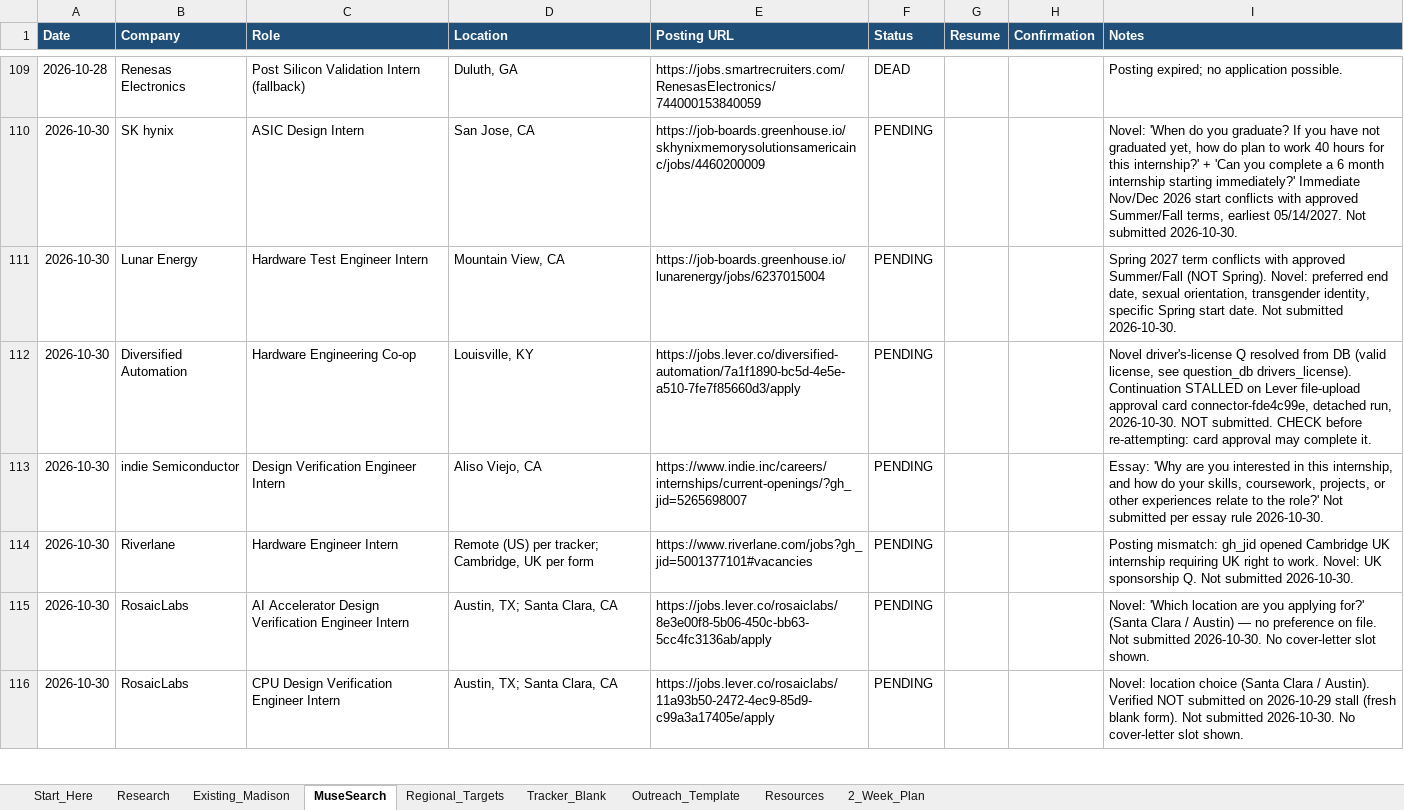
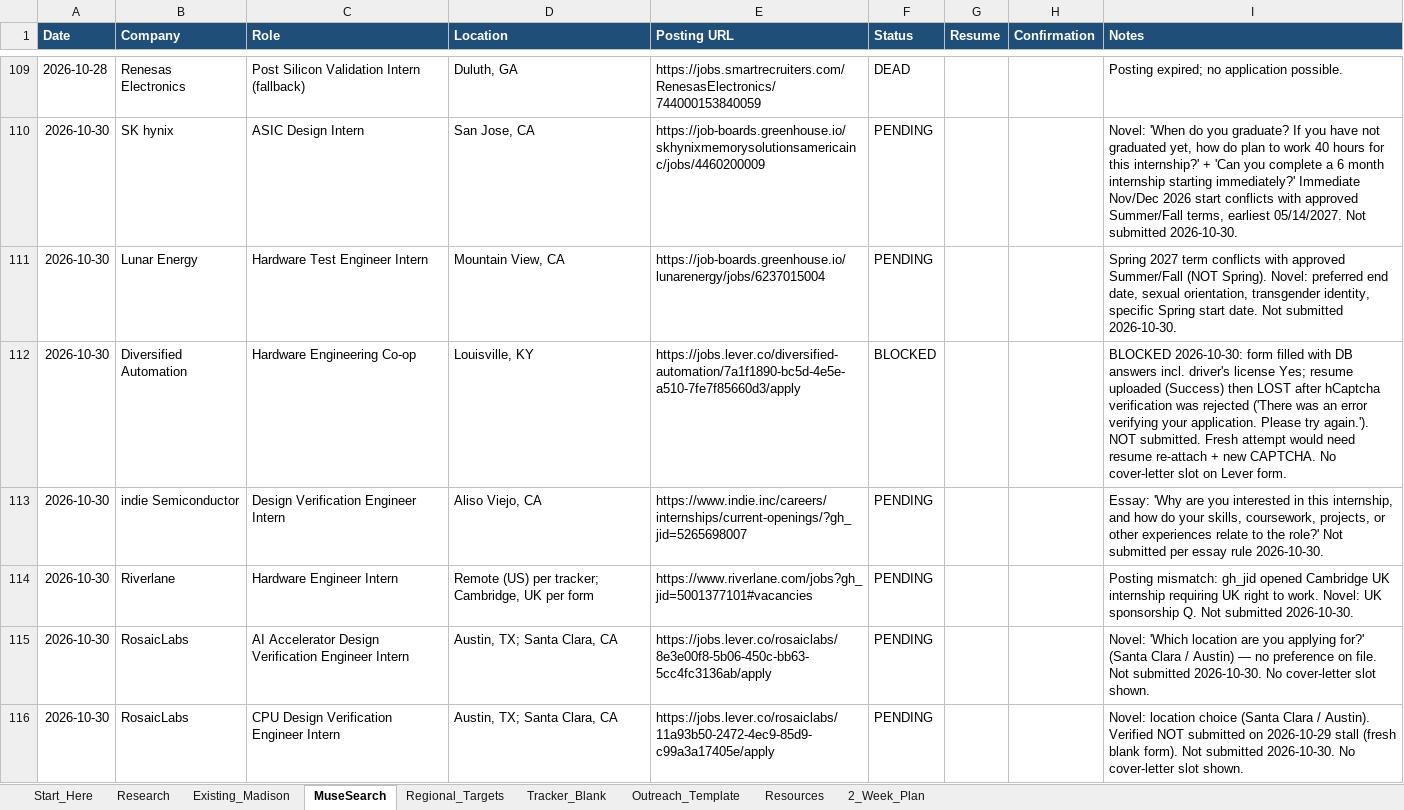
Before and after one commit to aadabathon/PersonalDocs, an Excel workbook: chicago_milwaukee_work_prospecting_expansion.xlsx, sheet MuseSearch, drawn as a sheet; only a part is shown, gaps mark what is left out; values as stored, in another font and other column widths than the file's, no borders; the diff covers the shown part only; the diff names each change by its address in the sheet, - before the commit and + after, or states it on an @@ line.

Commit message:
Apply loop sync 2026-10-31: 0 moonshots + 0 local

```diff
--- a/chicago_milwaukee_work_prospecting_expansion.xlsx (sheet MuseSearch)
+++ b/chicago_milwaukee_work_prospecting_expansion.xlsx (sheet MuseSearch)
-F112 (Status): PENDING
+F112 (Status): BLOCKED
-I112 (Notes): Novel driver's-license Q resolved from DB (valid license, see question_db drivers_license). Continuation STALLED on Lever file-upload approval card connector-fde4c99e, detached run, 2026-10-30. NOT submitted. CHECK before re-attempting: card approval may complete it.
+I112 (Notes): BLOCKED 2026-10-30: form filled with DB answers incl. driver's license Yes; resume uploaded (Success) then LOST after hCaptcha verification was rejected ('There was an error verifying your application. Please try again.'). NOT submitted. Fresh attempt would need resume re-attach + new CAPTCHA. No cover-letter slot on Lever form.
```
Also changed, not shown: 4 edited cells elsewhere in this sheet.
